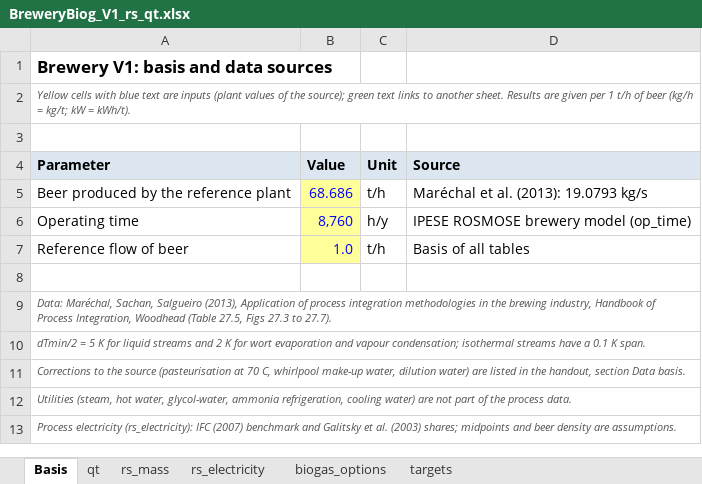
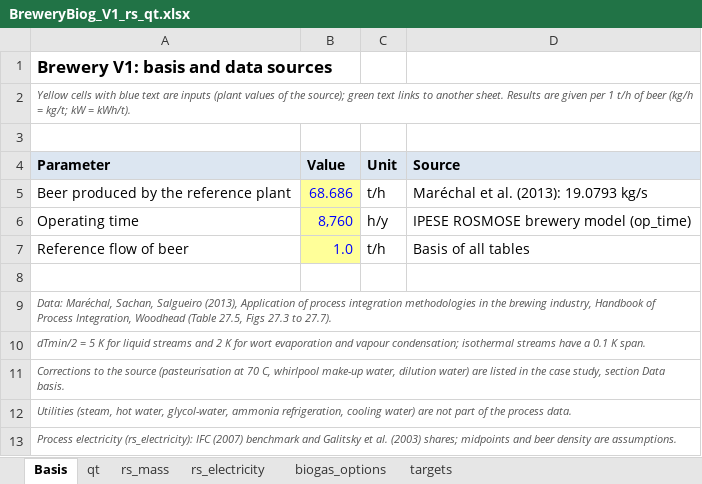
Before and after one commit to dflorez0/IETSTaskXXIVbyIEA, an Excel workbook: 3-IndustrialProcesses/FoodAndBeverage/Brewery/Documents/BreweryBiog_V1_rs_qt.xlsx, sheet Basis, drawn as a sheet; values as stored, in another font and other column widths than the file's, no borders; the diff names each change by its address in the sheet, - before the commit and + after, or states it on an @@ line.

```diff
--- a/3-IndustrialProcesses/FoodAndBeverage/Brewery/Documents/BreweryBiog_V1_rs_qt.xlsx (sheet Basis)
+++ b/3-IndustrialProcesses/FoodAndBeverage/Brewery/Documents/BreweryBiog_V1_rs_qt.xlsx (sheet Basis)
-A11 (Parameter): …in the handout, section Data…
+A11 (Parameter): …in the case study, section Data…
```
Also changed, not shown: sheet targets, 3-IndustrialProcesses/FoodAndBeverage/Brewery/Documents/Brewery_V0_rs_qt.xlsx, 3-IndustrialProcesses/FoodAndBeverage/Dairy/Documents/DairyBiog_V3_rs_qt.xlsx, 14 other files.
